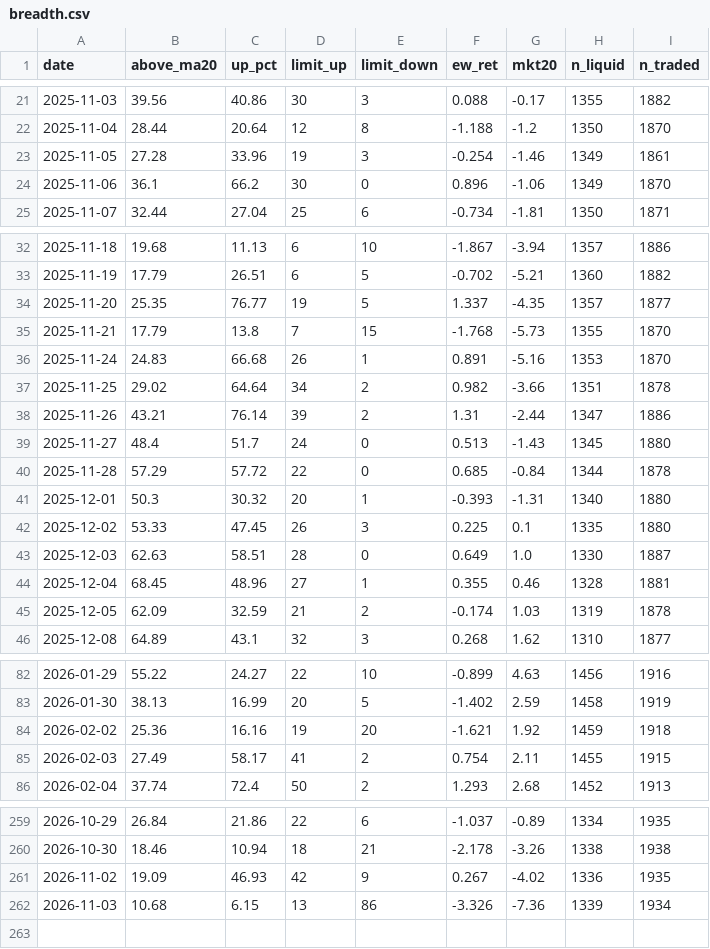
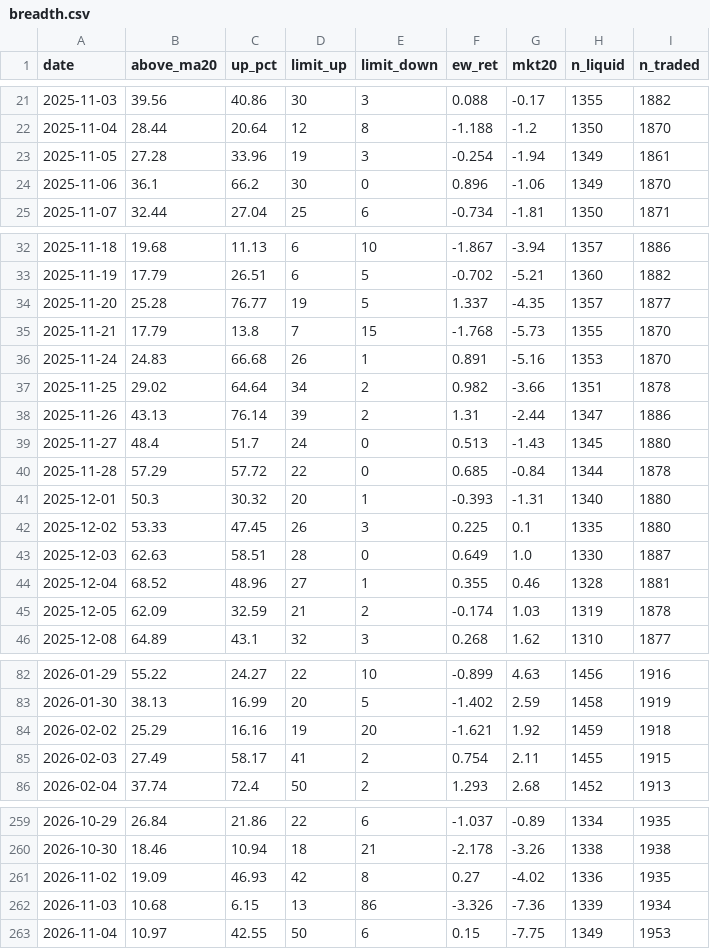
Before and after one commit to carsonlin33-arch/tw-stock-screener, a CSV file: data/extras/breadth.csv, drawn as a sheet; only a part is shown, gaps mark what is left out; the diff covers the shown part only.

```diff
--- a/data/extras/breadth.csv
+++ b/data/extras/breadth.csv
@@ -22,3 +22,3 @@ date,above_ma20,up_pct,limit_up,limit_down,ew_ret,mkt20,n_liquid,n_traded
 2025-11-04,28.44,20.64,12,8,-1.188,-1.2,1350,1870
-2025-11-05,27.28,33.96,19,3,-0.254,-1.46,1349,1861
+2025-11-05,27.28,33.96,19,3,-0.254,-1.94,1349,1861
 2025-11-06,36.1,66.2,30,0,0.896,-1.06,1349,1870
@@ -33,3 +33,3 @@ date,above_ma20,up_pct,limit_up,limit_down,ew_ret,mkt20,n_liquid,n_traded
 2025-11-19,17.79,26.51,6,5,-0.702,-5.21,1360,1882
-2025-11-20,25.35,76.77,19,5,1.337,-4.35,1357,1877
+2025-11-20,25.28,76.77,19,5,1.337,-4.35,1357,1877
 2025-11-21,17.79,13.8,7,15,-1.768,-5.73,1355,1870
@@ -37,3 +37,3 @@ date,above_ma20,up_pct,limit_up,limit_down,ew_ret,mkt20,n_liquid,n_traded
 2025-11-25,29.02,64.64,34,2,0.982,-3.66,1351,1878
-2025-11-26,43.21,76.14,39,2,1.31,-2.44,1347,1886
+2025-11-26,43.13,76.14,39,2,1.31,-2.44,1347,1886
 2025-11-27,48.4,51.7,24,0,0.513,-1.43,1345,1880
@@ -43,3 +43,3 @@ date,above_ma20,up_pct,limit_up,limit_down,ew_ret,mkt20,n_liquid,n_traded
 2025-12-03,62.63,58.51,28,0,0.649,1.0,1330,1887
-2025-12-04,68.45,48.96,27,1,0.355,0.46,1328,1881
+2025-12-04,68.52,48.96,27,1,0.355,0.46,1328,1881
 2025-12-05,62.09,32.59,21,2,-0.174,1.03,1319,1878
@@ -83,3 +83,3 @@ date,above_ma20,up_pct,limit_up,limit_down,ew_ret,mkt20,n_liquid,n_traded
 2026-01-30,38.13,16.99,20,5,-1.402,2.59,1458,1919
-2026-02-02,25.36,16.16,19,20,-1.621,1.92,1459,1918
+2026-02-02,25.29,16.16,19,20,-1.621,1.92,1459,1918
 2026-02-03,27.49,58.17,41,2,0.754,2.11,1455,1915
@@ -260,3 +260,4 @@ date,above_ma20,up_pct,limit_up,limit_down,ew_ret,mkt20,n_liquid,n_traded
 2026-10-30,18.46,10.94,18,21,-2.178,-3.26,1338,1938
-2026-11-02,19.09,46.93,42,9,0.267,-4.02,1336,1935
+2026-11-02,19.09,46.93,42,8,0.27,-4.02,1336,1935
 2026-11-03,10.68,6.15,13,86,-3.326,-7.36,1339,1934
+2026-11-04,10.97,42.55,50,6,0.15,-7.75,1349,1953
```
Also changed, not shown: 5 edited cells elsewhere in this file, data/extras/corp_actions.csv, data/extras/exdiv.csv, 21 other files.
